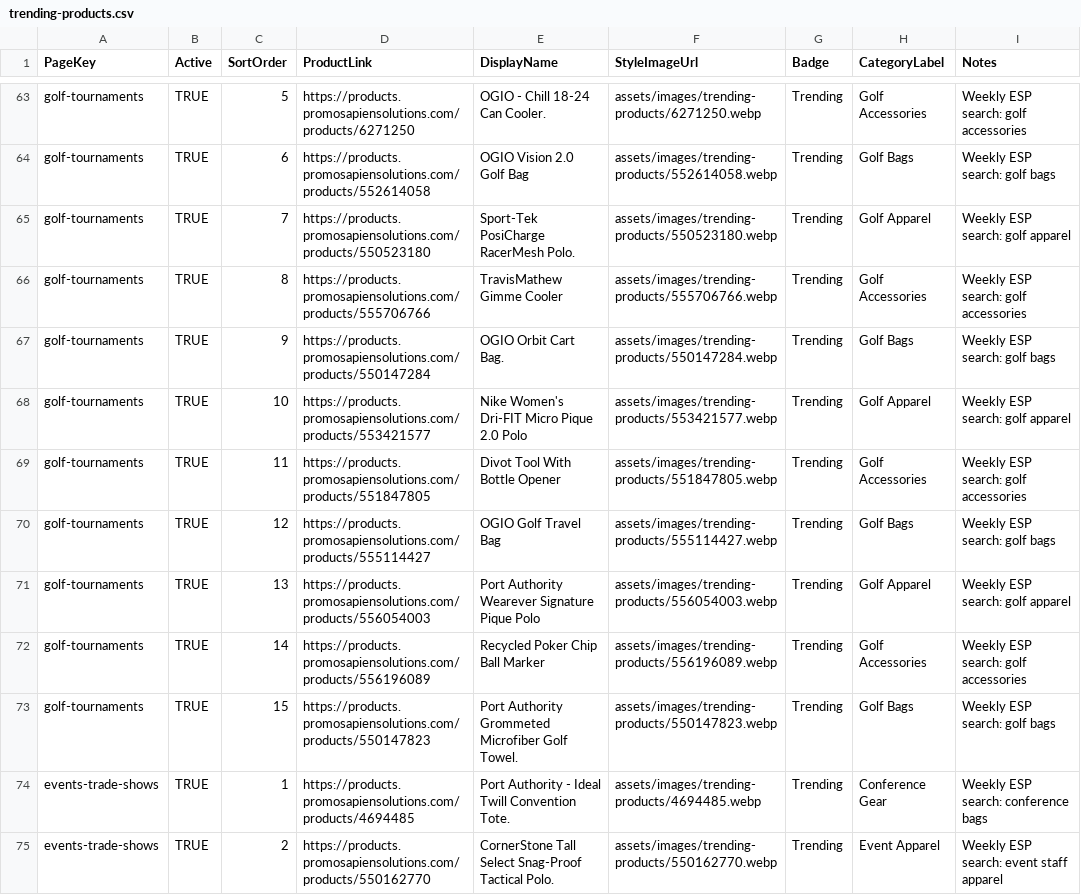
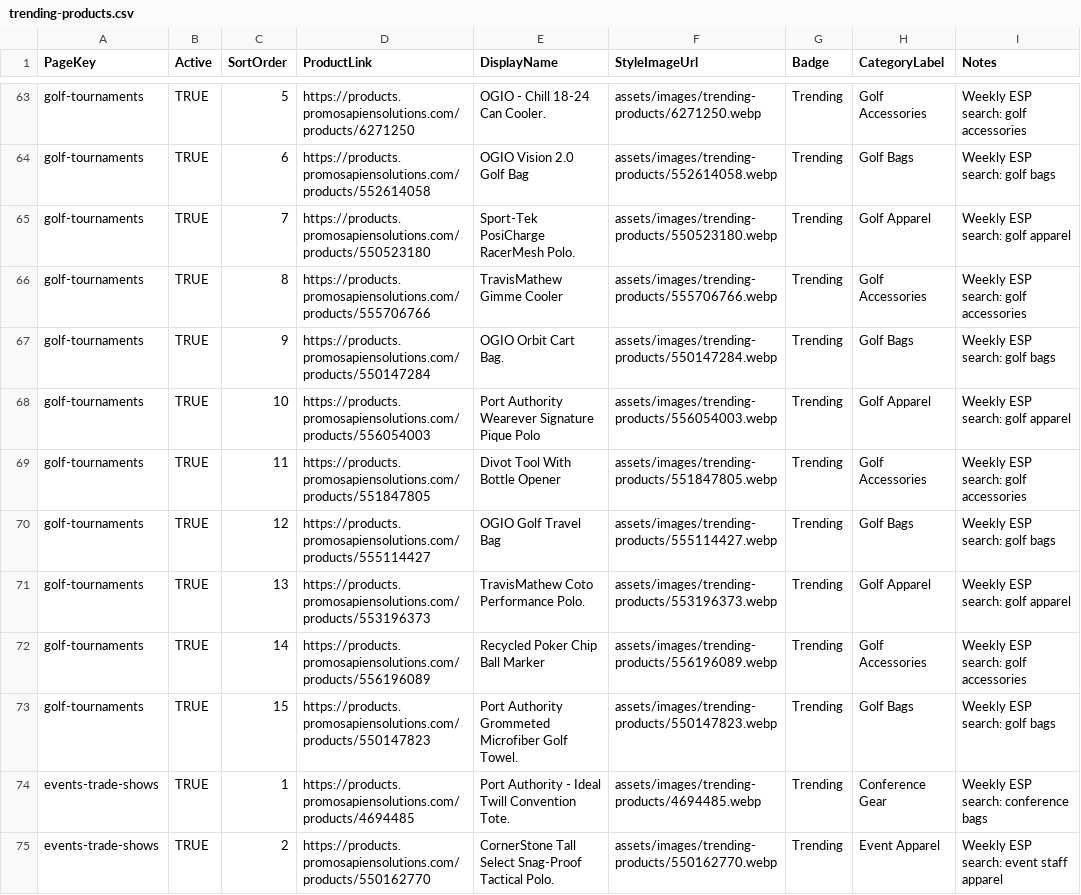
Before and after one commit to promosapiensolutions/promosapien2.3, a CSV file: assets/data/trending-products.csv, drawn as a sheet; only a part is shown, gaps mark what is left out; the diff covers the shown part only.

Commit message:
Refresh weekly trending products

```diff
--- a/assets/data/trending-products.csv
+++ b/assets/data/trending-products.csv
@@ -67,6 +67,6 @@ golf-tournaments,TRUE,8,https://products.promosapiensolutions.com/products/55570
 golf-tournaments,TRUE,9,https://products.promosapiensolutions.com/products/550147284,OGIO Orbit Cart Bag.,assets/images/trending-products/550147284.webp,Trending,Golf Bags,Weekly ESP search: golf bags
-golf-tournaments,TRUE,10,https://products.promosapiensolutions.com/products/553421577,Nike Women's Dri-FIT Micro Pique 2.0 Polo,assets/images/trending-products/553421577.webp,Trending,Golf Apparel,Weekly ESP search: golf apparel
+golf-tournaments,TRUE,10,https://products.promosapiensolutions.com/products/556054003,Port Authority Wearever Signature Pique Polo,assets/images/trending-products/556054003.webp,Trending,Golf Apparel,Weekly ESP search: golf apparel
 golf-tournaments,TRUE,11,https://products.promosapiensolutions.com/products/551847805,Divot Tool With Bottle Opener,assets/images/trending-products/551847805.webp,Trending,Golf Accessories,Weekly ESP search: golf accessories
 golf-tournaments,TRUE,12,https://products.promosapiensolutions.com/products/555114427,OGIO Golf Travel Bag,assets/images/trending-products/555114427.webp,Trending,Golf Bags,Weekly ESP search: golf bags
-golf-tournaments,TRUE,13,https://products.promosapiensolutions.com/products/556054003,Port Authority Wearever Signature Pique Polo,assets/images/trending-products/556054003.webp,Trending,Golf Apparel,Weekly ESP search: golf apparel
+golf-tournaments,TRUE,13,https://products.promosapiensolutions.com/products/553196373,TravisMathew Coto Performance Polo.,assets/images/trending-products/553196373.webp,Trending,Golf Apparel,Weekly ESP search: golf apparel
 golf-tournaments,TRUE,14,https://products.promosapiensolutions.com/products/556196089,Recycled Poker Chip Ball Marker,assets/images/trending-products/556196089.webp,Trending,Golf Accessories,Weekly ESP search: golf accessories
```
Also changed, not shown: 36 edited cells elsewhere in this file, 12 other files.
